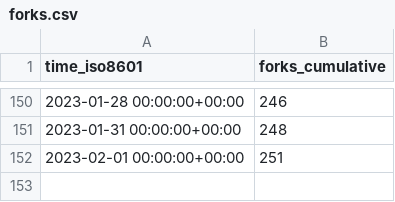
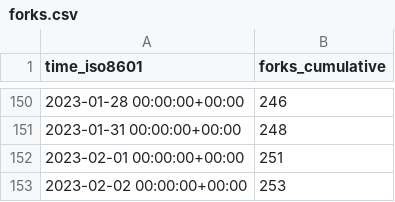
Before and after one commit to twitsforbrains/immich, a CSV file: immich-app/immich/ghrs-data/forks.csv, drawn as a sheet; only a part is shown, gaps mark what is left out.

```diff
--- a/immich-app/immich/ghrs-data/forks.csv
+++ b/immich-app/immich/ghrs-data/forks.csv
@@ -152 +152,2 @@ time_iso8601,forks_cumulative
 2023-02-01 00:00:00+00:00,251
+2023-02-02 00:00:00+00:00,253
```
Also changed, not shown: immich-app/immich/ghrs-data/stargazers.csv.
